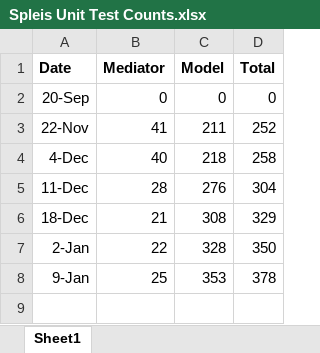
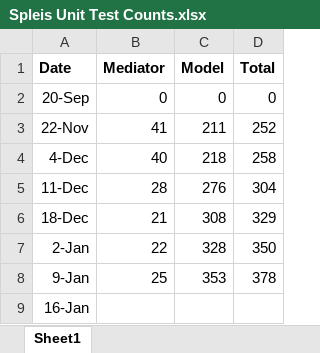
Before and after one commit to navikt/helse-spleis, an Excel workbook: doc/Spleis Unit Test Counts.xlsx, sheet Sheet1, drawn as a sheet; values as stored, in another font and other column widths than the file's, no borders; charts and pictures not drawn; the diff names each change by its address in the sheet, - before the commit and + after, or states it on an @@ line.

Commit message:
Created new assertions in NySøknadHendelseTest using a PersonVisitor as an alternative to a PersonObserver.

```diff
--- a/doc/Spleis Unit Test Counts.xlsx (sheet Sheet1)
+++ b/doc/Spleis Unit Test Counts.xlsx (sheet Sheet1)
+row 9: 16-Jan
```
Also changed, not shown: charts or pictures, 3 other files.
